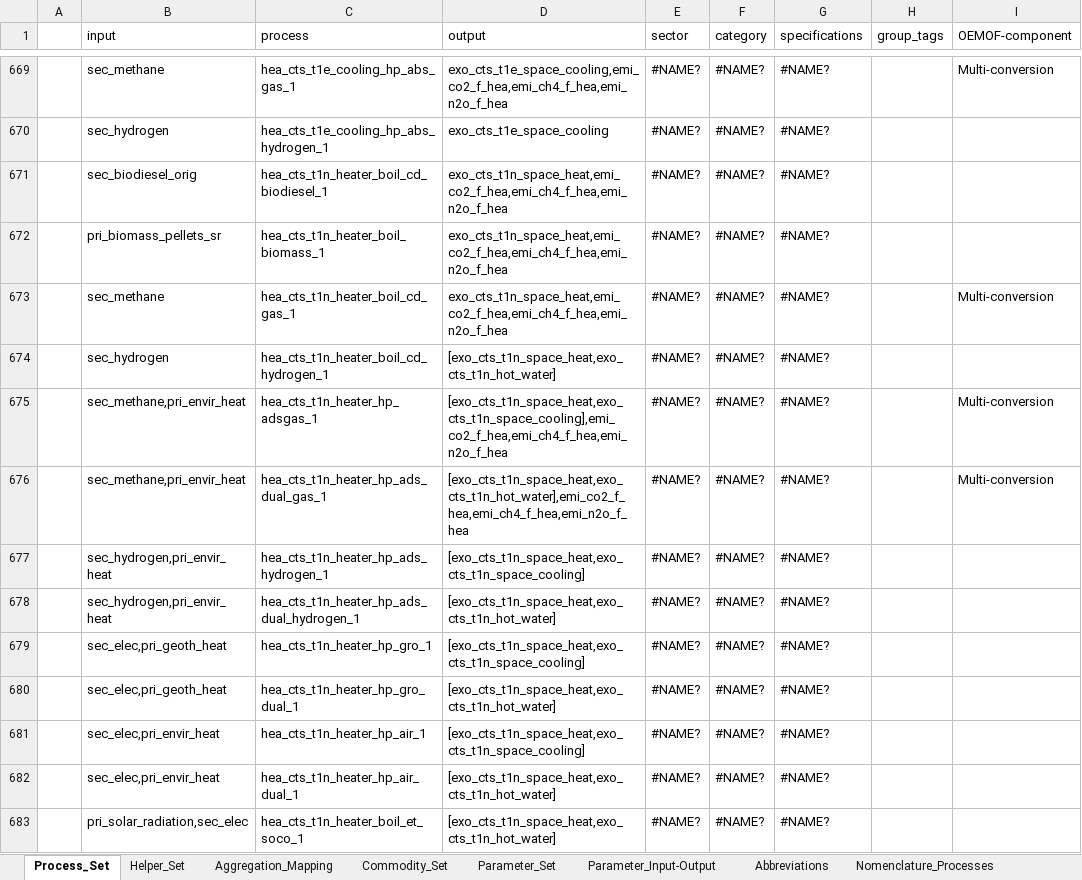
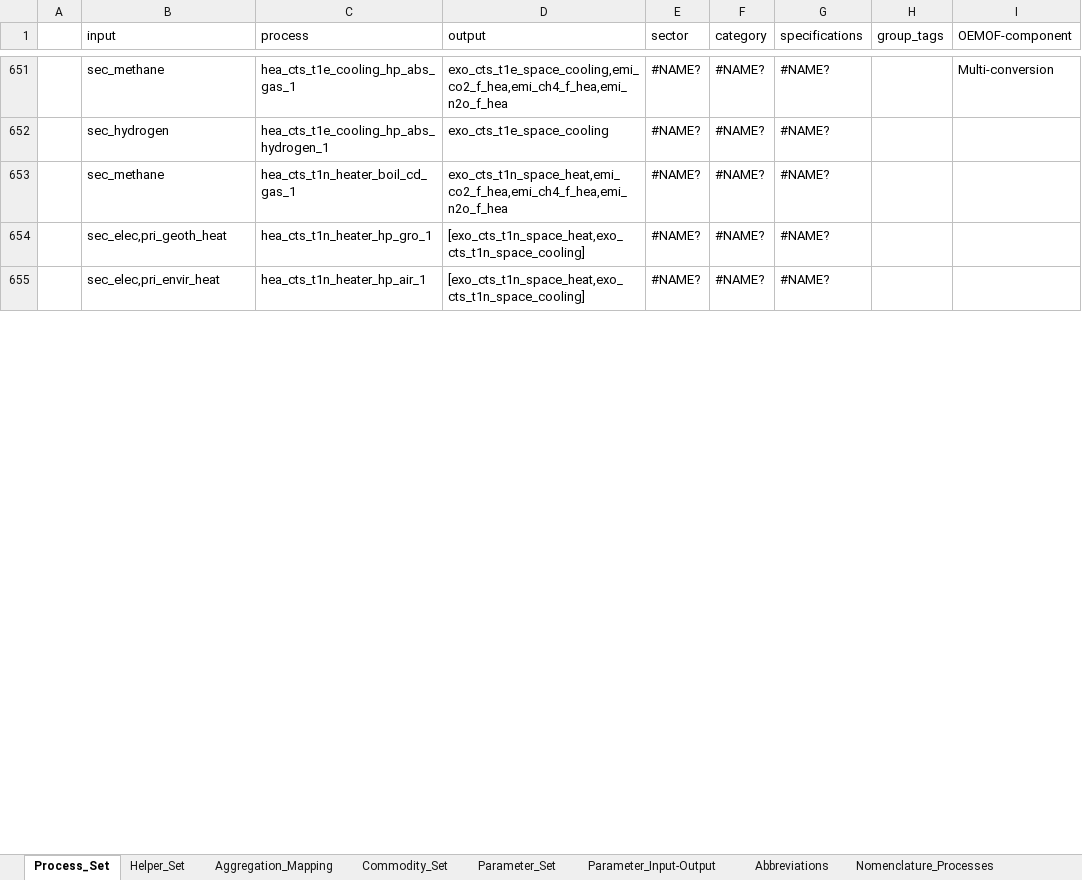
Before and after one commit to sedos-project/data_adapter_times, an Excel workbook: input_data/Modellstruktur.xlsx, sheet Process_Set, drawn as a sheet; only a part is shown, gaps mark what is left out; values as stored, in another font and other column widths than the file's, no cell formats; charts and pictures and conditional formats not drawn; removed rows and columns are numbered as before the commit, all else as after; the diff covers the shown part only; the diff names each change by its address in the sheet, - before the commit and + after, or states it on an @@ line.

```diff
--- a/input_data/Modellstruktur.xlsx (sheet Process_Set)
+++ b/input_data/Modellstruktur.xlsx (sheet Process_Set)
-row 671:  | sec_biodiesel_orig | hea_cts_t1n_heater_boil_cd_biodiesel_1 | exo_cts_t1n_space_heat,emi_co2_f_hea,emi_ch4_f_hea,emi_n2o_f_hea | #NAME? | #NAME? | #NAME?
-row 672:  | pri_biomass_pellets_sr | hea_cts_t1n_heater_boil_biomass_1 | exo_cts_t1n_space_heat,emi_co2_f_hea,emi_ch4_f_hea,emi_n2o_f_hea | #NAME? | #NAME? | #NAME?
-I653 (OEMOF-component): Multi-conversion
+I653 (OEMOF-component): (empty)
-row 674:  | sec_hydrogen | hea_cts_t1n_heater_boil_cd_hydrogen_1 | [exo_cts_t1n_space_heat,exo_cts_t1n_hot_water] | #NAME? | #NAME? | #NAME?
-row 675:  | sec_methane,pri_envir_heat | hea_cts_t1n_heater_hp_adsgas_1 | [exo_cts_t1n_space_heat,exo_cts_t1n_space_cooling],emi_co2_f_hea,emi_ch4_f_hea,emi_n2o_f_hea | #NAME? | #NAME? | #NAME? |  | Multi-conversion
-row 676:  | sec_methane,pri_envir_heat | hea_cts_t1n_heater_hp_ads_dual_gas_1 | [exo_cts_t1n_space_heat,exo_cts_t1n_hot_water],emi_co2_f_hea,emi_ch4_f_hea,emi_n2o_f_hea | #NAME? | #NAME? | #NAME? |  | Multi-conversion
-row 677:  | sec_hydrogen,pri_envir_heat | hea_cts_t1n_heater_hp_ads_hydrogen_1 | [exo_cts_t1n_space_heat,exo_cts_t1n_space_cooling] | #NAME? | #NAME? | #NAME?
-row 678:  | sec_hydrogen,pri_envir_heat | hea_cts_t1n_heater_hp_ads_dual_hydrogen_1 | [exo_cts_t1n_space_heat,exo_cts_t1n_hot_water] | #NAME? | #NAME? | #NAME?
-row 680:  | sec_elec,pri_geoth_heat | hea_cts_t1n_heater_hp_gro_dual_1 | [exo_cts_t1n_space_heat,exo_cts_t1n_hot_water] | #NAME? | #NAME? | #NAME?
-row 682:  | sec_elec,pri_envir_heat | hea_cts_t1n_heater_hp_air_dual_1 | [exo_cts_t1n_space_heat,exo_cts_t1n_hot_water] | #NAME? | #NAME? | #NAME?
-row 683:  | pri_solar_radiation,sec_elec | hea_cts_t1n_heater_boil_et_soco_1 | [exo_cts_t1n_space_heat,exo_cts_t1n_hot_water] | #NAME? | #NAME? | #NAME?
```
Also changed, not shown: 3 added rows, 79 removed rows and 268 edited cells elsewhere in this sheet, sheet Helper_Set, sheet Aggregation_Mapping, cell formats, formulas that keep their value, config_data/SysSettings.xlsx, config_data/units_mapping_x2x.xlsx, 3 other files.
